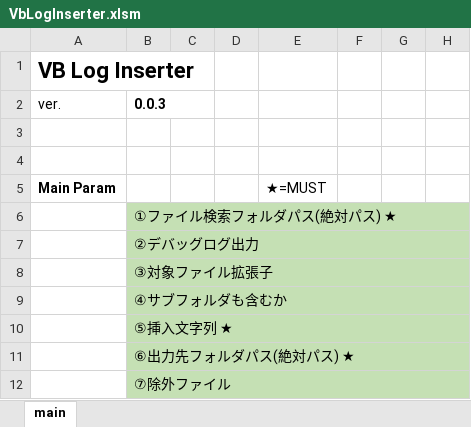
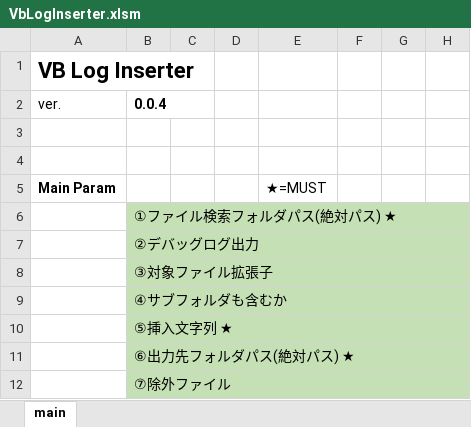
Before and after one commit to mtk57/PublicMemo, an Excel workbook: VBA/VbLogInserter/VbLogInserter.xlsm, sheet main, drawn as a sheet; only a part is shown; values as stored, in another font and other column widths than the file's, no borders; charts and pictures not drawn; the diff names each change by its address in the sheet, - before the commit and + after, or states it on an @@ line.

Commit message:
ver0.0.4

```diff
--- a/VBA/VbLogInserter/VbLogInserter.xlsm (sheet main)
+++ b/VBA/VbLogInserter/VbLogInserter.xlsm (sheet main)
-B2: 0.0.3
+B2: 0.0.4
```
